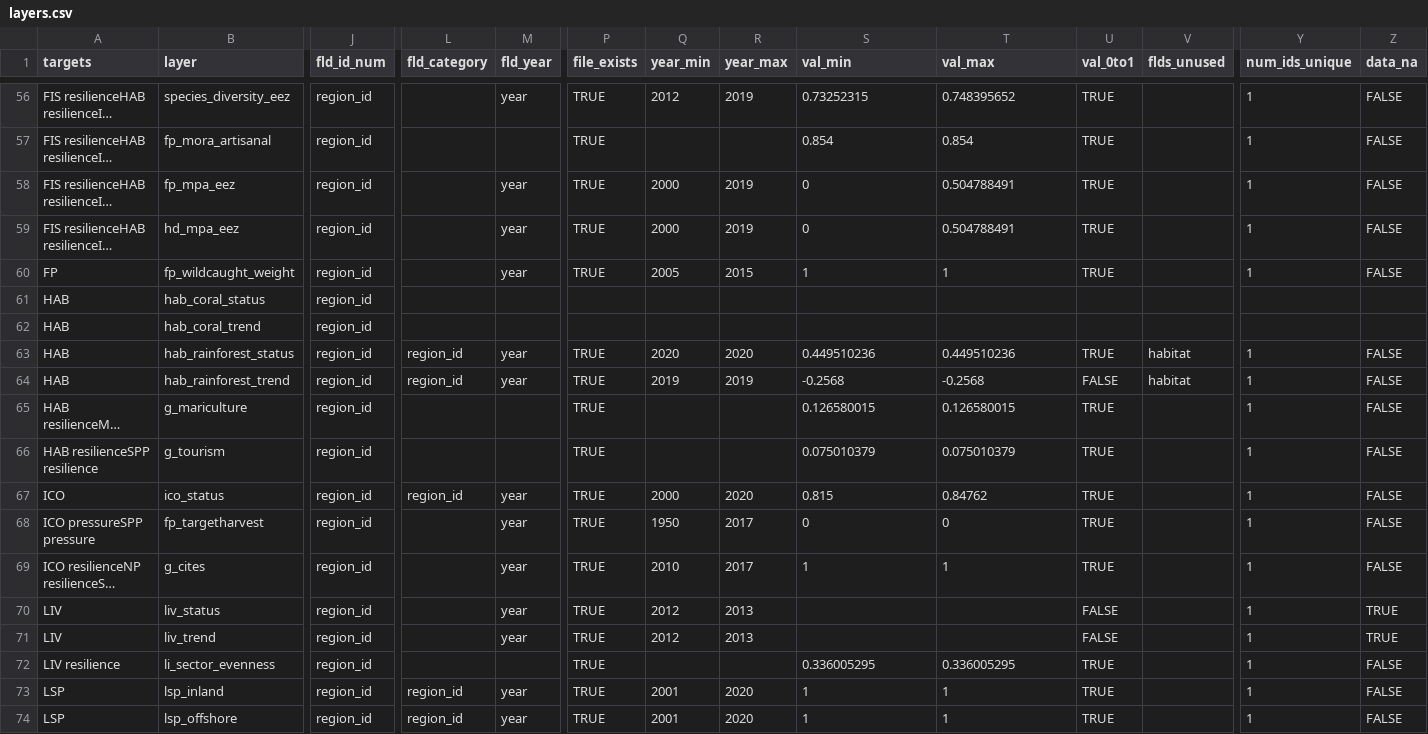
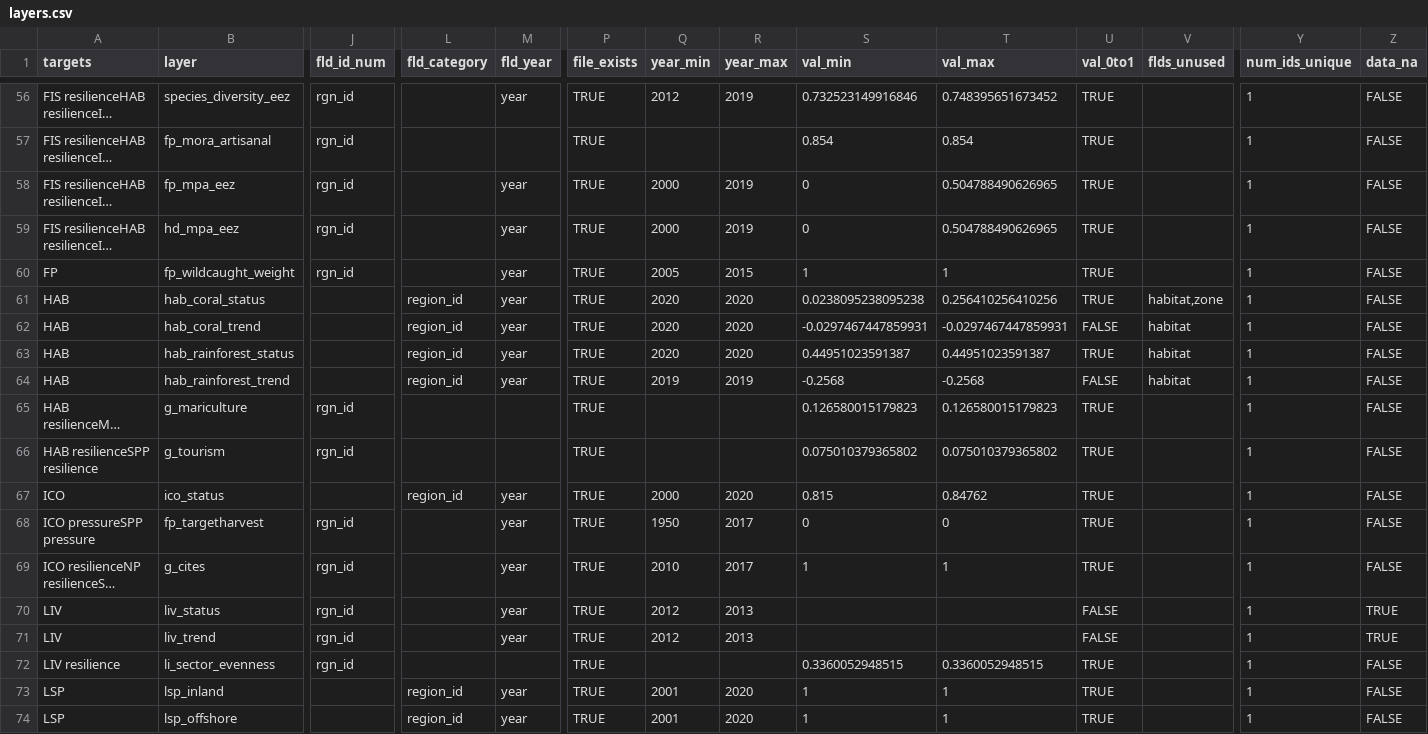
Before and after one commit to OHI-4site/pal-scores, a CSV file: region/layers.csv, drawn as a sheet; only a part is shown, gaps mark what is left out; long unchanged cells end in …; the diff covers the shown part only; the diff names each change by its address in the sheet, - before the commit and + after, or states it on an @@ line.

```diff
--- a/region/layers.csv
+++ b/region/layers.csv
-J56:J60 (fld_id_num): region_id
+J56:J60 (fld_id_num): rgn_id
-S56 (val_min): 0.73252315
+S56 (val_min): 0.732523149916846
-T56 (val_max): 0.748395652
+T56 (val_max): 0.748395651673452
-T58:T59 (val_max): 0.504788491
+T58:T59 (val_max): 0.504788490626965
-J61:J64 (fld_id_num): region_id
+J61:J64 (fld_id_num): (empty)
-L61:L62 (fld_category): (empty)
+L61:L62 (fld_category): region_id
-M61:M62 (fld_year): (empty)
+M61:M62 (fld_year): year
-P61:P62 (file_exists): (empty)
+P61:P62 (file_exists): TRUE
-Q61:Q62 (year_min): (empty)
+Q61:Q62 (year_min): 2020
-R61:R62 (year_max): (empty)
+R61:R62 (year_max): 2020
-S61 (val_min): (empty)
+S61 (val_min): 0.0238095238095238
-T61 (val_max): (empty)
+T61 (val_max): 0.256410256410256
-U61 (val_0to1): (empty)
+U61 (val_0to1): TRUE
-V61 (flds_unused): (empty)
+V61 (flds_unused): habitat,zone
-Y61:Y62 (num_ids_unique): (empty)
+Y61:Y62 (num_ids_unique): 1
-Z61:Z62 (data_na): (empty)
+Z61:Z62 (data_na): FALSE
-S62 (val_min): (empty)
+S62 (val_min): -0.0297467447859931
-T62 (val_max): (empty)
+T62 (val_max): -0.0297467447859931
-U62 (val_0to1): (empty)
+U62 (val_0to1): FALSE
-V62 (flds_unused): (empty)
+V62 (flds_unused): habitat
-S63 (val_min): 0.449510236
+S63 (val_min): 0.44951023591387
-T63 (val_max): 0.449510236
+T63 (val_max): 0.44951023591387
-J65:J66 (fld_id_num): region_id
+J65:J66 (fld_id_num): rgn_id
-S65 (val_min): 0.126580015
+S65 (val_min): 0.126580015179823
-T65 (val_max): 0.126580015
+T65 (val_max): 0.126580015179823
-S66 (val_min): 0.075010379
+S66 (val_min): 0.075010379365802
-T66 (val_max): 0.075010379
+T66 (val_max): 0.075010379365802
-J67 (fld_id_num): region_id
+J67 (fld_id_num): (empty)
-J68:J72 (fld_id_num): region_id
+J68:J72 (fld_id_num): rgn_id
-S72 (val_min): 0.336005295
+S72 (val_min): 0.3360052948515
-T72 (val_max): 0.336005295
+T72 (val_max): 0.3360052948515
-J73:J74 (fld_id_num): region_id
+J73:J74 (fld_id_num): (empty)
```
Also changed, not shown: 121 edited cells elsewhere in this file.
